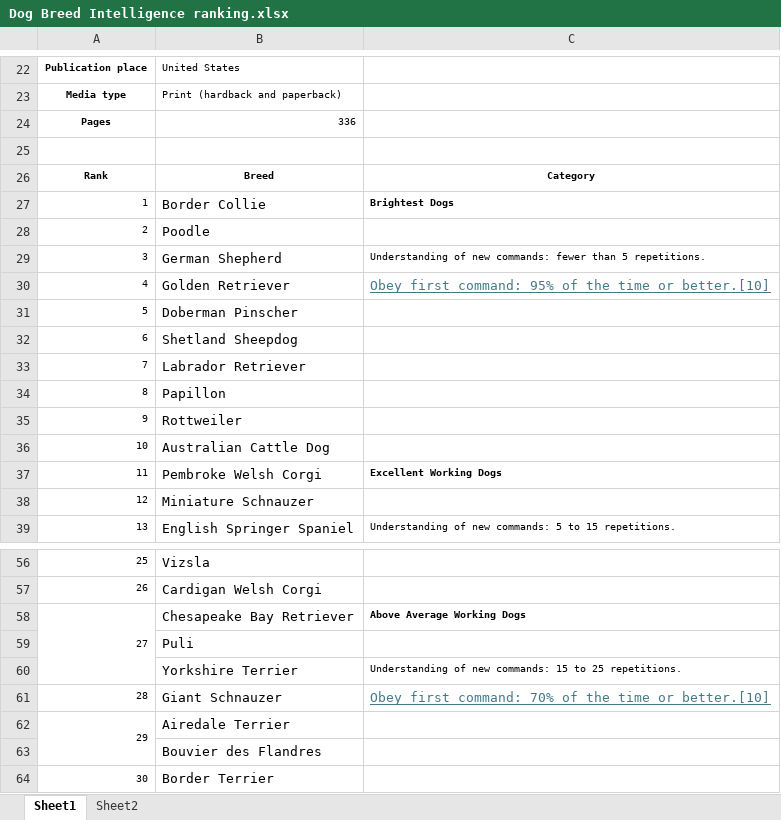
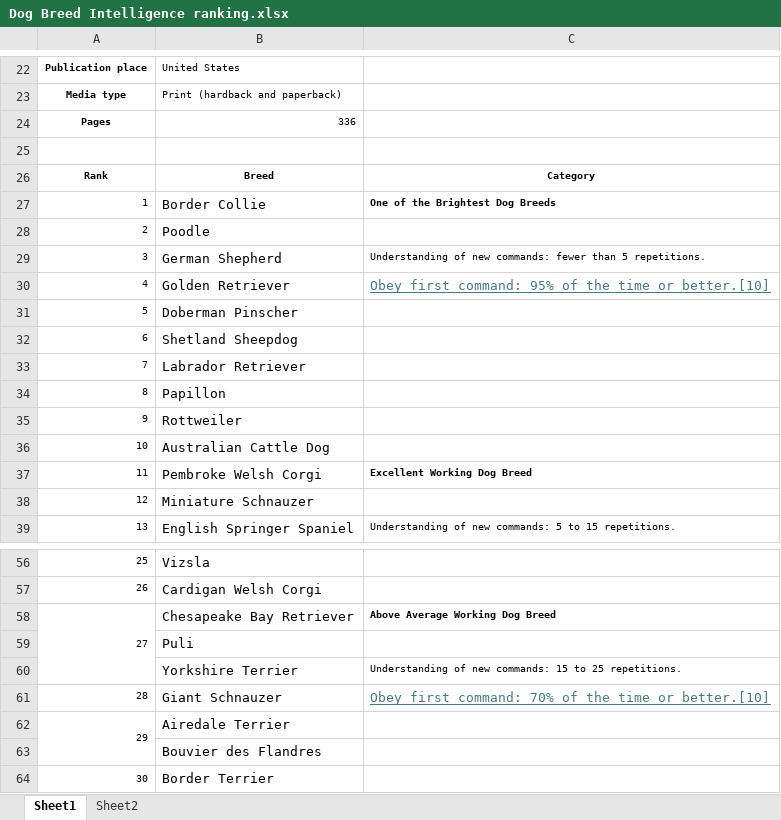
Before and after one commit to charles24burns/Dog-Classification-Project, an Excel workbook: Dog Breed Intelligence ranking.xlsx, sheet Sheet1, drawn as a sheet; only a part is shown, gaps mark what is left out; values as stored, in another font and other column widths than the file's, no borders; the diff names each change by its address in the sheet, - before the commit and + after, or states it on an @@ line.

```diff
--- a/Dog Breed Intelligence ranking.xlsx (sheet Sheet1)
+++ b/Dog Breed Intelligence ranking.xlsx (sheet Sheet1)
-C27: Brightest Dogs
+C27: One of the Brightest Dog Breeds
-C37: Excellent Working Dogs
+C37: Excellent Working Dog Breed
-C58: Above Average Working Dogs
+C58: Above Average Working Dog Breed
```
Also changed, not shown: sheet Sheet2, 7 other files.
